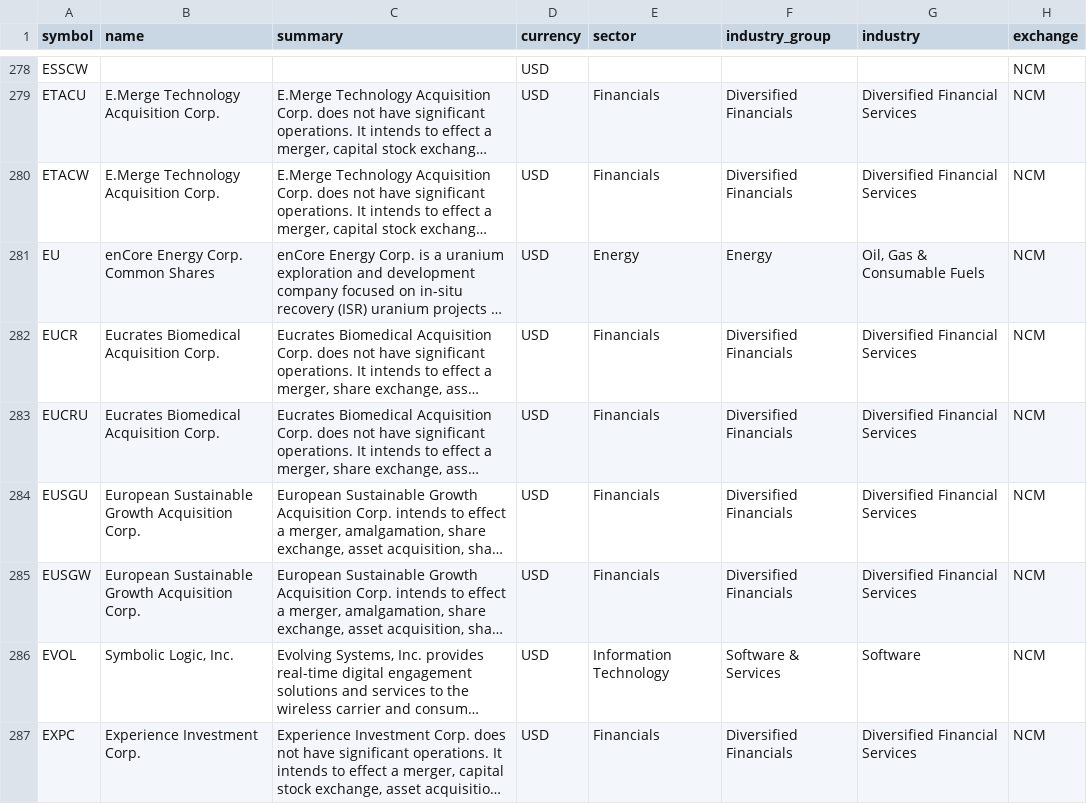
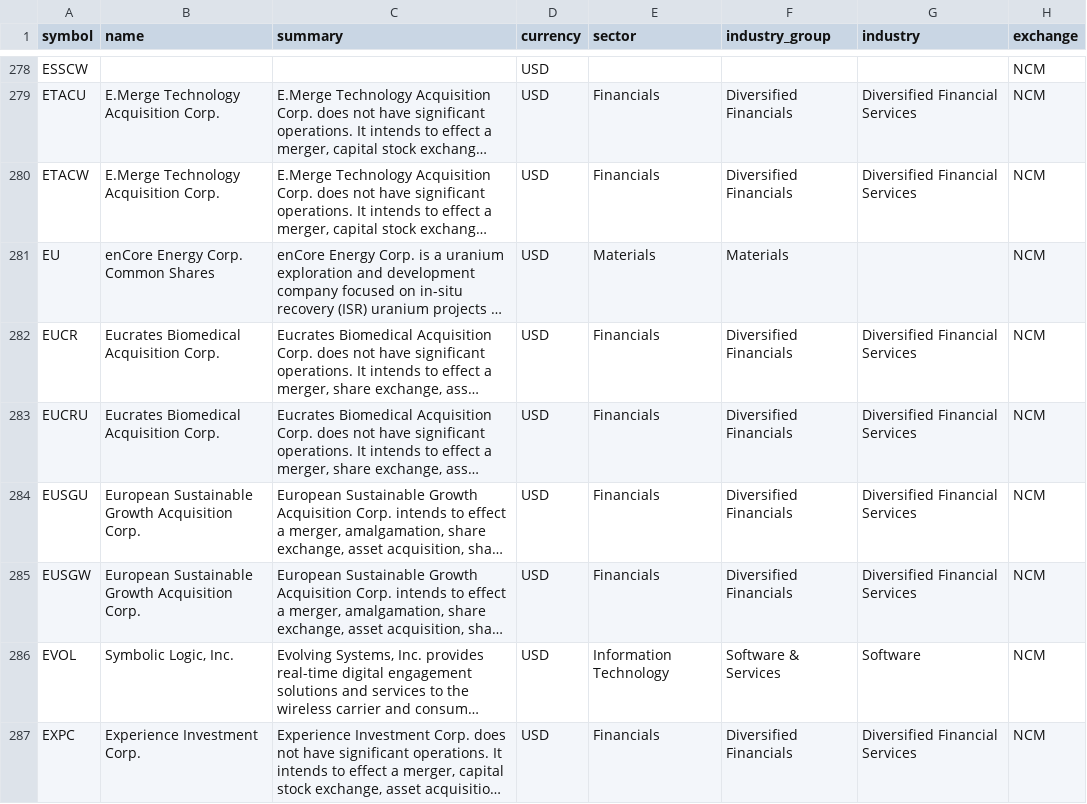
Before and after one commit to JerBouma/FinanceDatabase, a CSV file: database/equities/NCM.csv, drawn as a sheet; only a part is shown, gaps mark what is left out; long unchanged cells end in …; the diff names each change by its address in the sheet, - before the commit and + after, or states it on an @@ line.

```diff
--- a/database/equities/NCM.csv
+++ b/database/equities/NCM.csv
-E281 (sector): Energy
+E281 (sector): Materials
-F281 (industry_group): Energy
+F281 (industry_group): Materials
-G281 (industry): Oil, Gas & Consumable Fuels
+G281 (industry): (empty)
```
Also changed, not shown: database/equities/ASE.csv, 4 other files.
